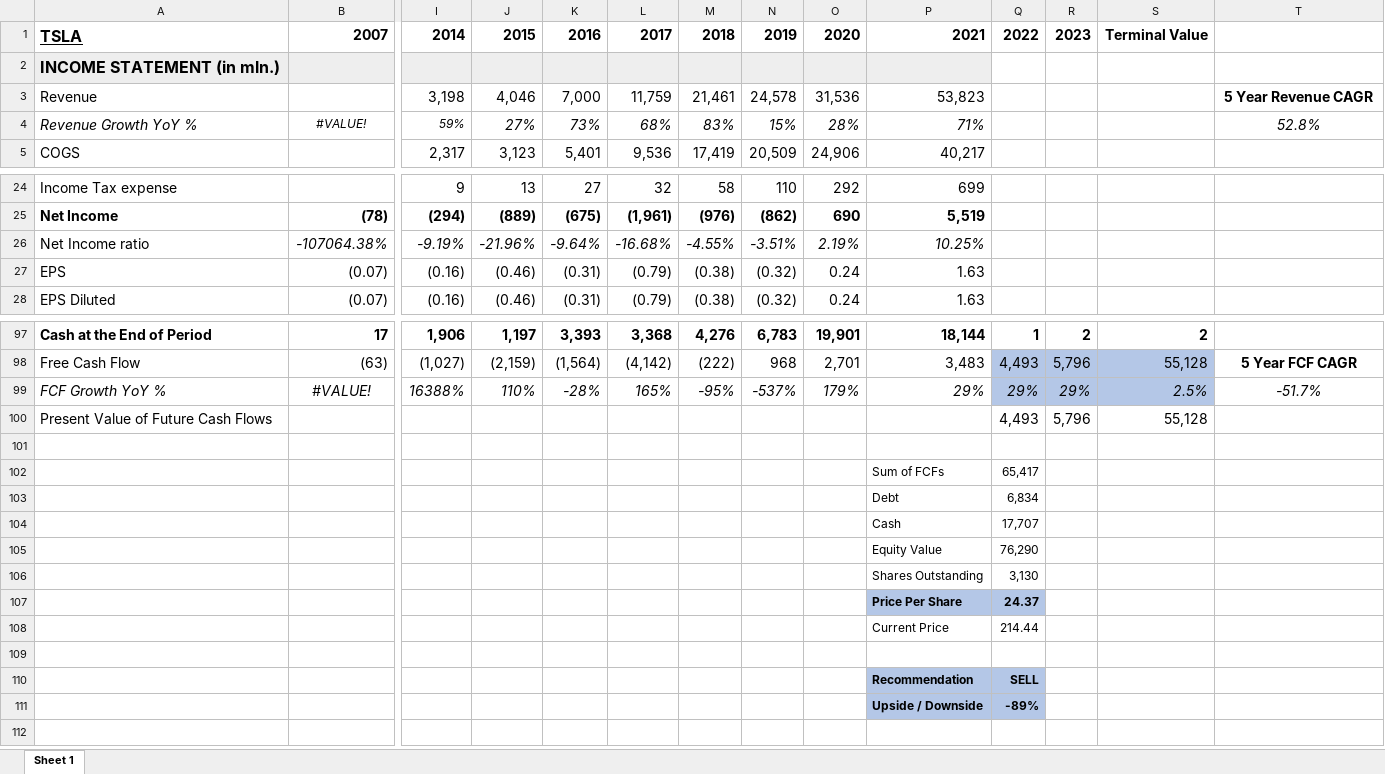
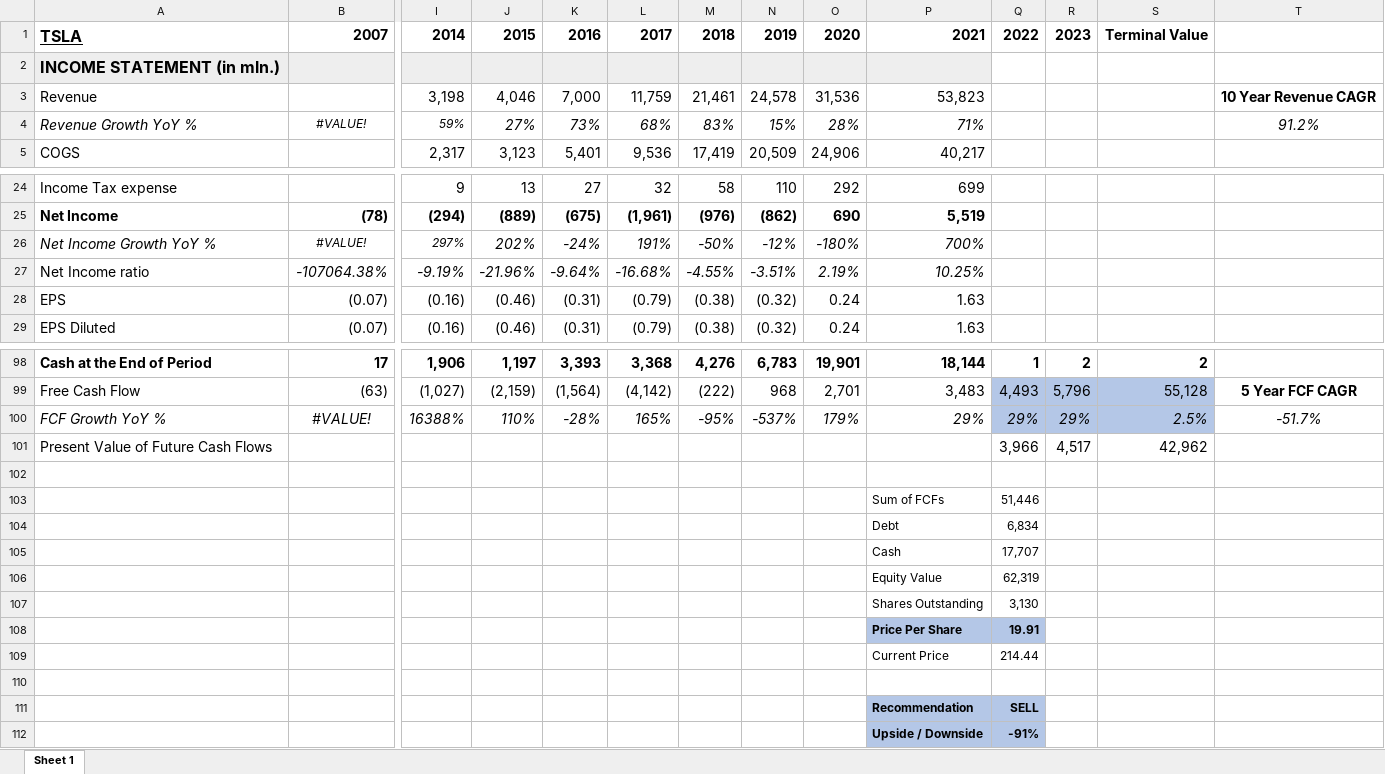
Before and after one commit to avidesai/financial-modeling, an Excel workbook: Tesla DCF 10-21-22.xlsx, sheet Sheet 1, drawn as a sheet; only a part is shown, gaps mark what is left out; values as stored, in another font and other column widths than the file's, no borders; removed rows and columns are numbered as before the commit, all else as after; rows hold the shown columns only; the diff names each change by its address in the sheet, - before the commit and + after, or states it on an @@ line.

```diff
--- a/Tesla DCF 10-21-22.xlsx (sheet Sheet 1)
+++ b/Tesla DCF 10-21-22.xlsx (sheet Sheet 1)
-T3: 5 Year Revenue CAGR
+T3: 10 Year Revenue CAGR
-T4: 52.8%
+T4: 91.2%
+row 26: Net Income Growth YoY % | #VALUE! | 297% | 202% | -24% | 191% | -50% | -12% | -180% | 700%
-row 100: Present Value of Future Cash Flows |  |  |  |  |  |  |  |  |  | 4,493 | 5,796 | 55,128
+row 101: Present Value of Future Cash Flows |  |  |  |  |  |  |  |  |  | 3,966 | 4,517 | 42,962
-Q103: 65,417
+Q103: 51,446
-Q106: 76,290
+Q106: 62,319
-Q108: 24.37
+Q108: 19.91
-Q112: -89%
+Q112: -91%
```
Also changed, not shown: formulas that keep their value, Abbvie DCF 10-21-22.xlsx, Blackrock DCF 10-21-22.xlsx, 4 other files.
